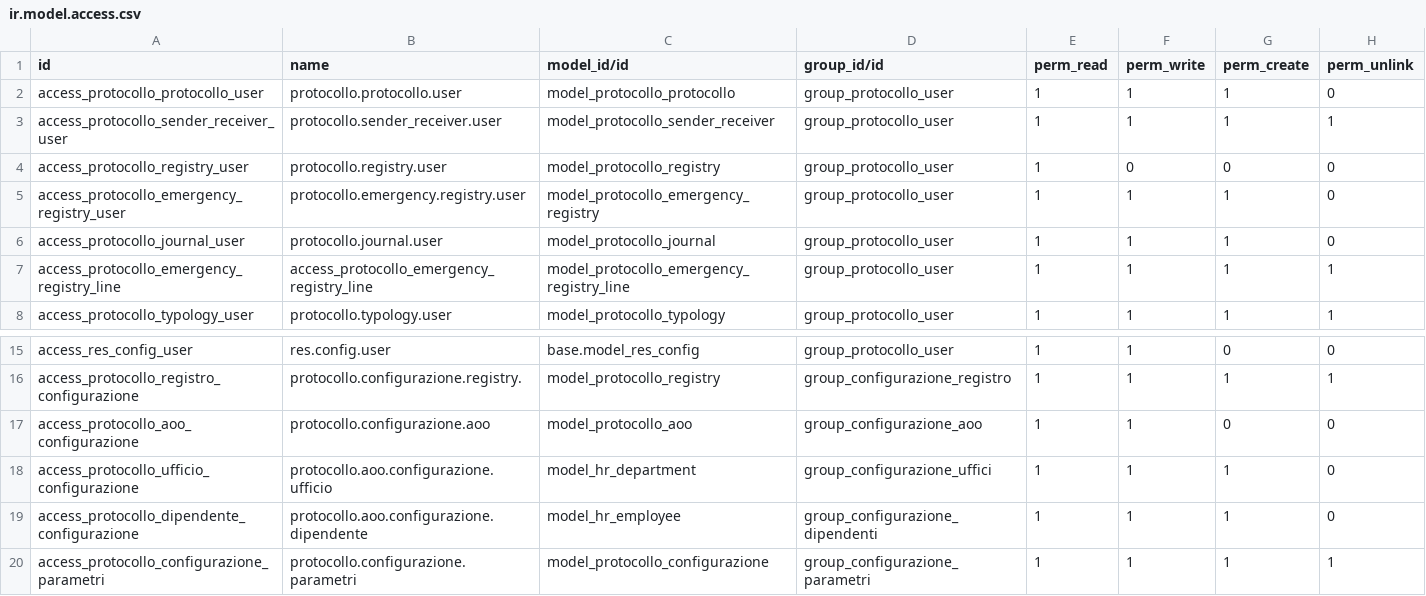
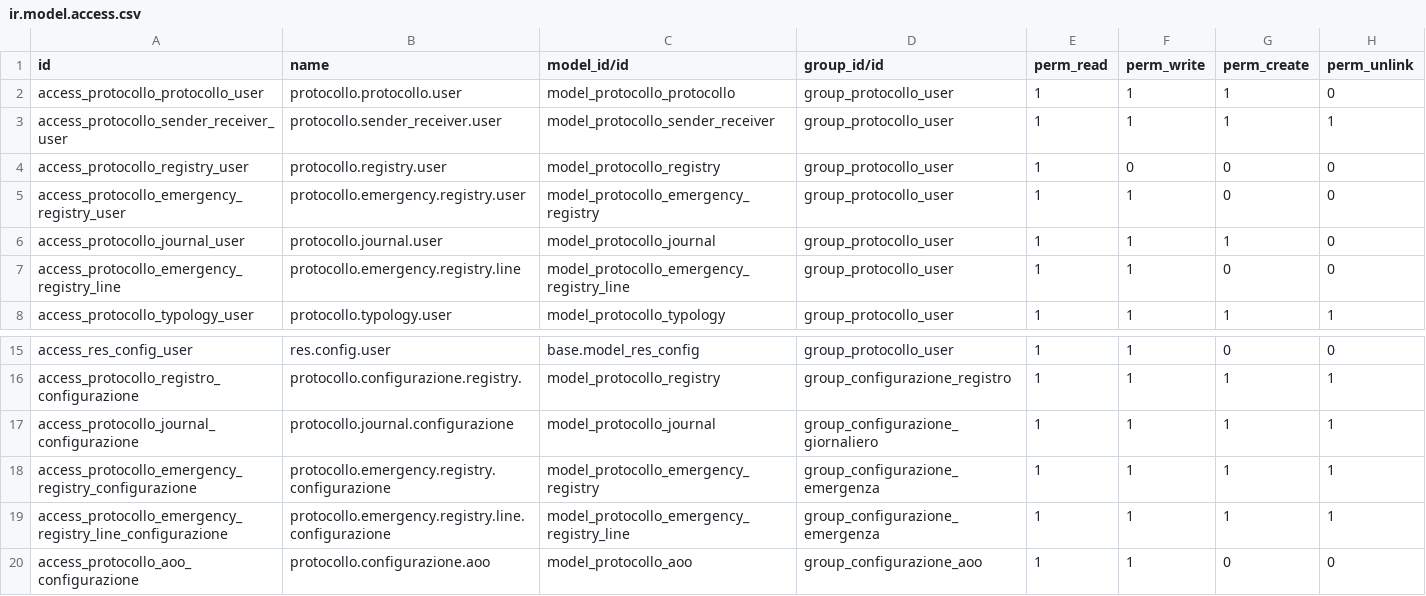
Before and after one commit to seedoo/seedoo-core, a CSV file: core/seedoo_protocollo/security/ir.model.access.csv, drawn as a sheet; only a part is shown, gaps mark what is left out; the shorter side is filled out with more unchanged rows.

Commit message:
aggiunge permessi registri emergenza e giornaliero

```diff
--- a/core/seedoo_protocollo/security/ir.model.access.csv
+++ b/core/seedoo_protocollo/security/ir.model.access.csv
@@ -4,5 +4,5 @@ access_protocollo_sender_receiver_user,protocollo.sender_receiver.user,model_pro
 access_protocollo_registry_user,protocollo.registry.user,model_protocollo_registry,group_protocollo_user,1,0,0,0
-access_protocollo_emergency_registry_user,protocollo.emergency.registry.user,model_protocollo_emergency_registry,group_protocollo_user,1,1,1,0
+access_protocollo_emergency_registry_user,protocollo.emergency.registry.user,model_protocollo_emergency_registry,group_protocollo_user,1,1,0,0
 access_protocollo_journal_user,protocollo.journal.user,model_protocollo_journal,group_protocollo_user,1,1,1,0
-access_protocollo_emergency_registry_line,access_protocollo_emergency_registry_line,model_protocollo_emergency_registry_line,group_protocollo_user,1,1,1,1
+access_protocollo_emergency_registry_line,protocollo.emergency.registry.line,model_protocollo_emergency_registry_line,group_protocollo_user,1,1,0,0
 access_protocollo_typology_user,protocollo.typology.user,model_protocollo_typology,group_protocollo_user,1,1,1,1
@@ -16,2 +16,5 @@ access_res_config_user,res.config.user,base.model_res_config,group_protocollo_us
 access_protocollo_registro_configurazione,protocollo.configurazione.registry.,model_protocollo_registry,group_configurazione_registro,1,1,1,1
+access_protocollo_journal_configurazione,protocollo.journal.configurazione,model_protocollo_journal,group_configurazione_giornaliero,1,1,1,1
+access_protocollo_emergency_registry_configurazione,protocollo.emergency.registry.configurazione,model_protocollo_emergency_registry,group_configurazione_emergenza,1,1,1,1
+access_protocollo_emergency_registry_line_configurazione,protocollo.emergency.registry.line.configurazione,model_protocollo_emergency_registry_line,group_configurazione_emergenza,1,1,1,1
 access_protocollo_aoo_configurazione,protocollo.configurazione.aoo,model_protocollo_aoo,group_configurazione_aoo,1,1,0,0
```
Also changed, not shown: 2 other files.
